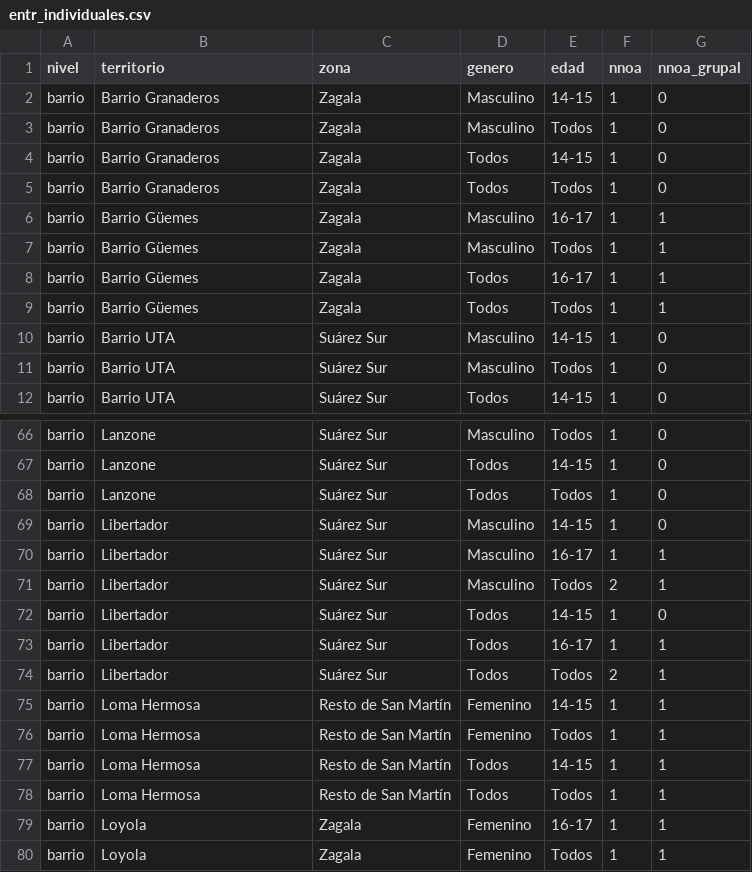
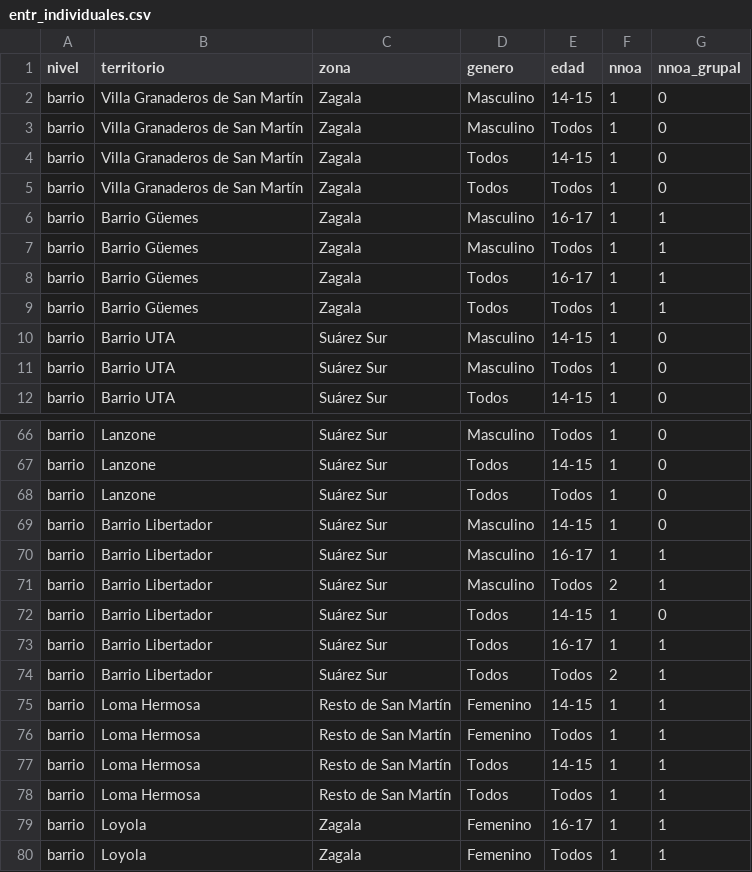
Before and after one commit to JoaquinZ87/tablero-programas-sm, a CSV file: entr_individuales.csv, drawn as a sheet; only a part is shown, gaps mark what is left out.

Commit message:
Publicar barrios confirmados y conservar localidades revisadas
Aplica solo las cinco confirmaciones del responsable: Respo 286 y 329; Entramados 21, 29 y 52. Conserva la localidad en los otros diez casos revisados. Corrige rótulos y tipos territoriales del mapa y notas DOCX.

Publicación autorizada expresamente: «Publicá». Cambian index.html y dos CSV agregados ya públicos; se conservan todos los totales, marcas grupales y recursos. Sin DNI, domicilios, nuevas identidades, Excel ni SQLite. Se excluyen los seis movimientos aproximados descartados.

Validación: regeneración independiente completa, 481 valores en 13 escenarios, filtros antiguos y exportación DOCX con 13 gráficos, un cuadro y 14 fuentes.

```diff
--- a/entr_individuales.csv
+++ b/entr_individuales.csv
@@ -1,6 +1,6 @@
 nivel,territorio,zona,genero,edad,nnoa,nnoa_grupal
-barrio,Barrio Granaderos,Zagala,Masculino,14-15,1,0
-barrio,Barrio Granaderos,Zagala,Masculino,Todos,1,0
-barrio,Barrio Granaderos,Zagala,Todos,14-15,1,0
-barrio,Barrio Granaderos,Zagala,Todos,Todos,1,0
+barrio,Villa Granaderos de San Martín,Zagala,Masculino,14-15,1,0
+barrio,Villa Granaderos de San Martín,Zagala,Masculino,Todos,1,0
+barrio,Villa Granaderos de San Martín,Zagala,Todos,14-15,1,0
+barrio,Villa Granaderos de San Martín,Zagala,Todos,Todos,1,0
 barrio,Barrio Güemes,Zagala,Masculino,16-17,1,1
@@ -68,8 +68,8 @@ barrio,Lanzone,Suárez Sur,Todos,14-15,1,0
 barrio,Lanzone,Suárez Sur,Todos,Todos,1,0
-barrio,Libertador,Suárez Sur,Masculino,14-15,1,0
-barrio,Libertador,Suárez Sur,Masculino,16-17,1,1
-barrio,Libertador,Suárez Sur,Masculino,Todos,2,1
-barrio,Libertador,Suárez Sur,Todos,14-15,1,0
-barrio,Libertador,Suárez Sur,Todos,16-17,1,1
-barrio,Libertador,Suárez Sur,Todos,Todos,2,1
+barrio,Barrio Libertador,Suárez Sur,Masculino,14-15,1,0
+barrio,Barrio Libertador,Suárez Sur,Masculino,16-17,1,1
+barrio,Barrio Libertador,Suárez Sur,Masculino,Todos,2,1
+barrio,Barrio Libertador,Suárez Sur,Todos,14-15,1,0
+barrio,Barrio Libertador,Suárez Sur,Todos,16-17,1,1
+barrio,Barrio Libertador,Suárez Sur,Todos,Todos,2,1
 barrio,Loma Hermosa,Resto de San Martín,Femenino,14-15,1,1
```
Also changed, not shown: 2 other files.
